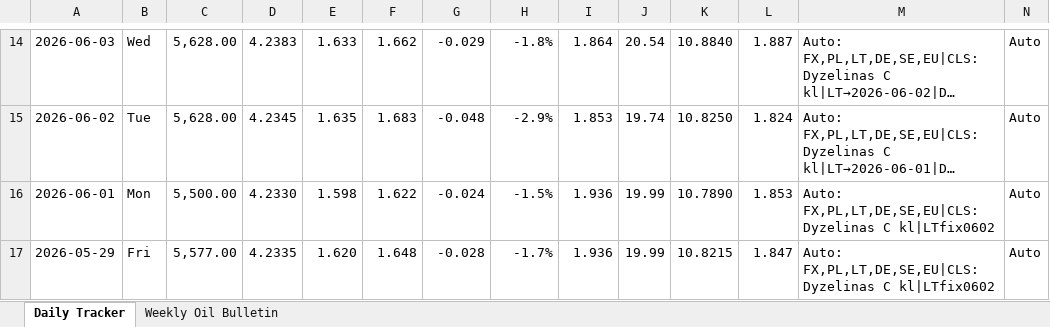
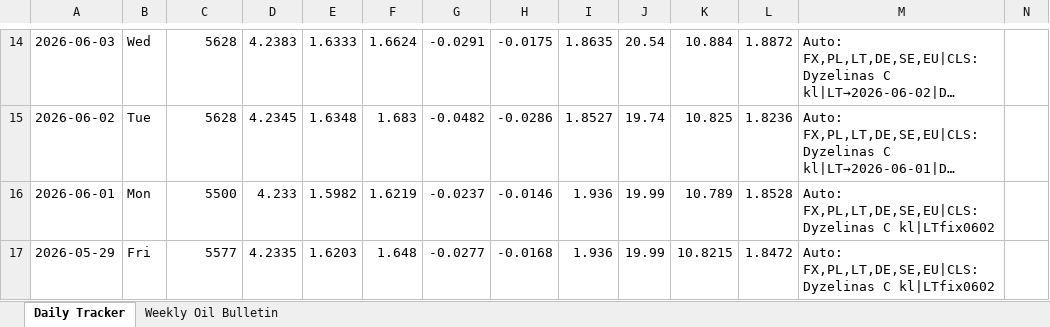
Before and after one commit to harkis123/Fuel-Tracker, an Excel workbook: fuel_tracker.xlsx, sheet Daily Tracker, drawn as a sheet; only a part is shown, gaps mark what is left out; long unchanged cells end in …; values as stored, in another font and other column widths than the file's, no cell formats; the diff covers the shown part only; the diff names each change by its address in the sheet, - before the commit and + after, or states it on an @@ line.

```diff
--- a/fuel_tracker.xlsx (sheet Daily Tracker)
+++ b/fuel_tracker.xlsx (sheet Daily Tracker)
-C14:C15: 5,628.00
+C14:C15: 5628
-E14: 1.633
+E14: 1.6333
-F14: 1.662
+F14: 1.6624
-G14: -0.029
+G14: -0.0291
-H14: -1.8%
+H14: -0.0175
-I14: 1.864
+I14: 1.8635
-K14: 10.8840
+K14: 10.884
-L14: 1.887
+L14: 1.8872
-N14:N17: Auto
+N14:N17: (empty)
-E15: 1.635
+E15: 1.6348
-G15: -0.048
+G15: -0.0482
-H15: -2.9%
+H15: -0.0286
-I15: 1.853
+I15: 1.8527
-K15: 10.8250
+K15: 10.825
-L15: 1.824
+L15: 1.8236
-C16: 5,500.00
+C16: 5500
-D16: 4.2330
+D16: 4.233
-E16: 1.598
+E16: 1.5982
-F16: 1.622
+F16: 1.6219
-G16: -0.024
+G16: -0.0237
-H16: -1.5%
+H16: -0.0146
-K16: 10.7890
+K16: 10.789
-L16: 1.853
+L16: 1.8528
-C17: 5,577.00
+C17: 5577
-E17: 1.620
+E17: 1.6203
-G17: -0.028
+G17: -0.0277
-H17: -1.7%
+H17: -0.0168
-L17: 1.847
+L17: 1.8472
```
Also changed, not shown: 542 edited cells elsewhere in this sheet, sheet Weekly Oil Bulletin, cell formats.
